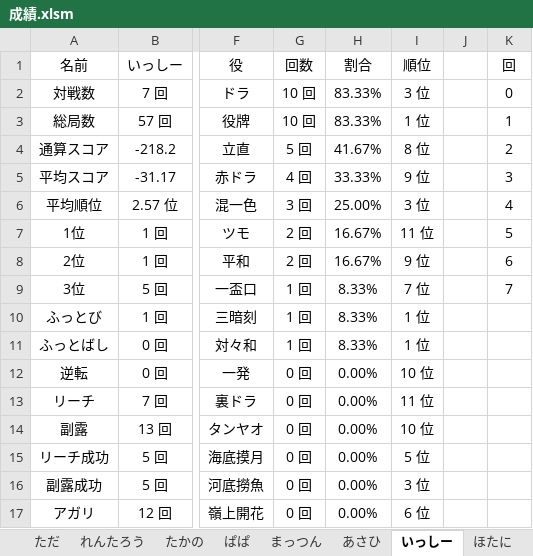
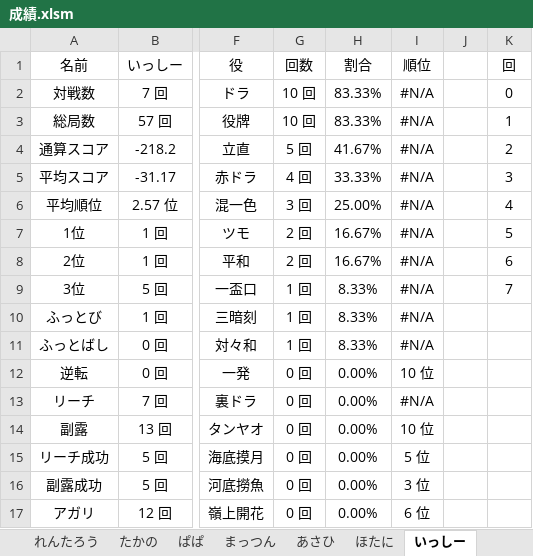
Before and after one commit to daicho/mahjong, an Excel workbook: 麻雀同好会2nd/成績.xlsm, sheet いっしー, drawn as a sheet; only a part is shown, gaps mark what is left out; values as stored, in another font and other column widths than the file's, no borders; charts and pictures not drawn; the diff names each change by its address in the sheet, - before the commit and + after, or states it on an @@ line.

```diff
--- a/麻雀同好会2nd/成績.xlsm (sheet いっしー)
+++ b/麻雀同好会2nd/成績.xlsm (sheet いっしー)
@@ sheet tab order changed: れんたろう | たかの | ぱぱ | まっつん | あさひ | ほたに | いっしー @@
-I2 (順位): 3 位
+I2 (順位): #N/A
-I3 (順位): 1 位
+I3 (順位): #N/A
-I4 (順位): 8 位
+I4 (順位): #N/A
-I5 (順位): 9 位
+I5 (順位): #N/A
-I6 (順位): 3 位
+I6 (順位): #N/A
-I7 (順位): 11 位
+I7 (順位): #N/A
-I8 (順位): 9 位
+I8 (順位): #N/A
-I9 (順位): 7 位
+I9 (順位): #N/A
-I10:I11 (順位): 1 位
+I10:I11 (順位): #N/A
-I13 (順位): 11 位
+I13 (順位): #N/A
```
Also changed, not shown: sheet ぱぱ, sheet たかの, sheet まっつん, sheet れんたろう, sheet あさひ, sheet だいち, 4 more sheets, charts or pictures, 麻雀同好会1st/成績.xlsm, 32 other files.
